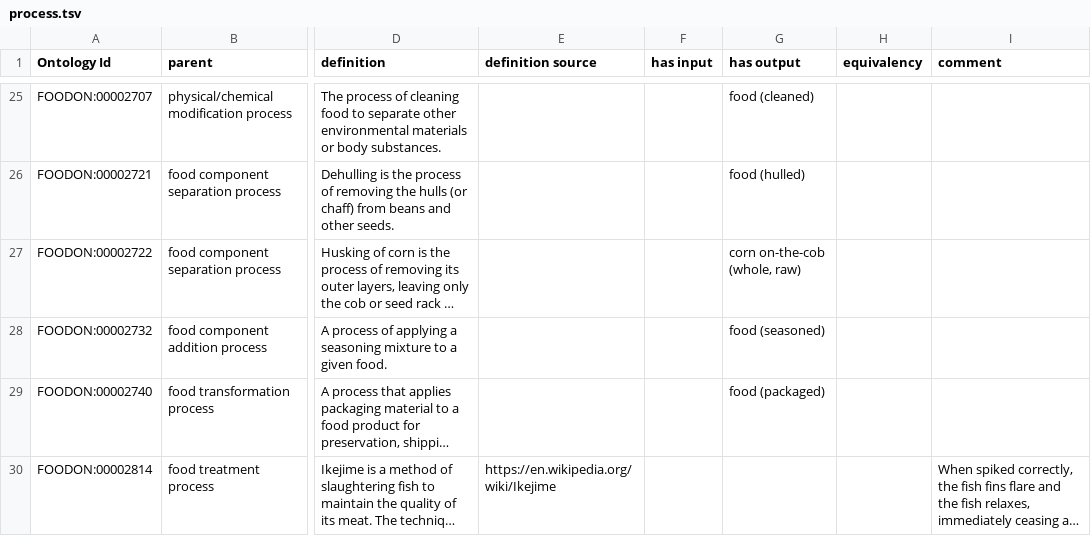
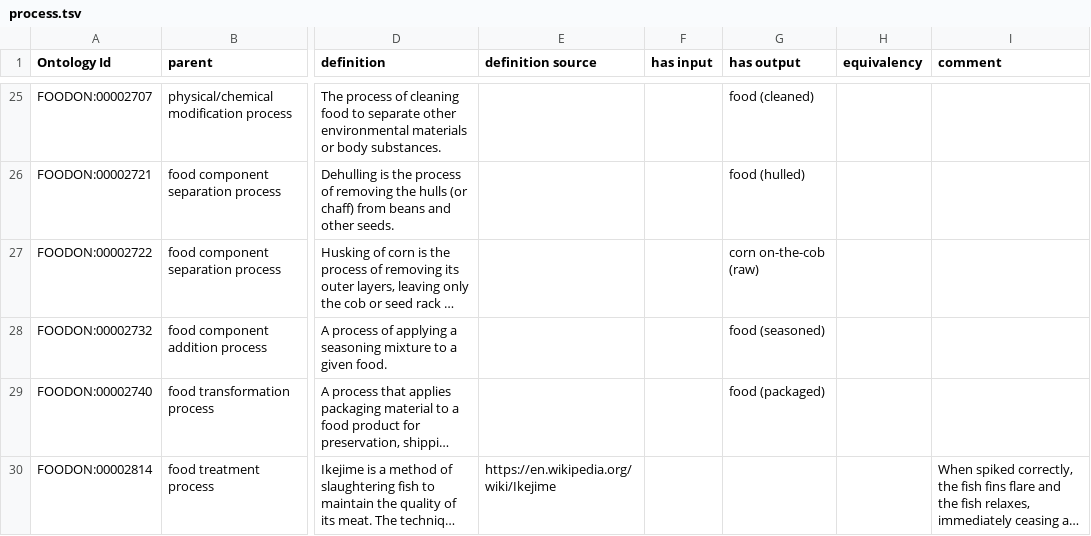
Before and after one commit to FoodOntology/foodon, a TSV file: src/ontology/imports/robot/process.tsv, drawn as a sheet; only a part is shown, gaps mark what is left out; long unchanged cells end in …; the diff names each change by its address in the sheet, - before the commit and + after, or states it on an @@ line.

```diff
--- a/src/ontology/imports/robot/process.tsv
+++ b/src/ontology/imports/robot/process.tsv
-G27 (has output): corn on-the-cob (whole, raw)
+G27 (has output): corn on-the-cob (raw)
```
Also changed, not shown: src/ontology/imports/robot/plant_parts.tsv, 16 other files.
